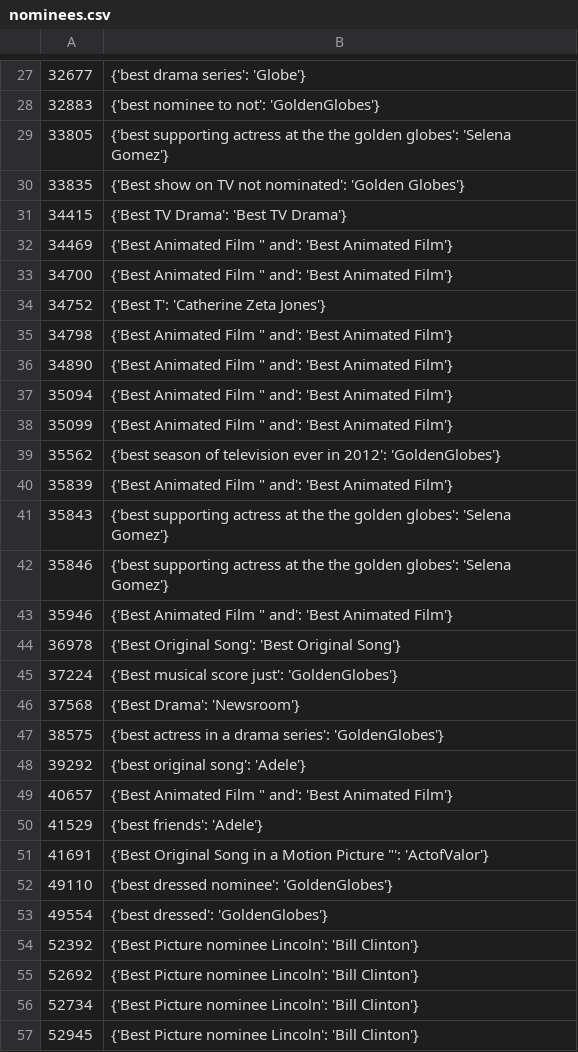
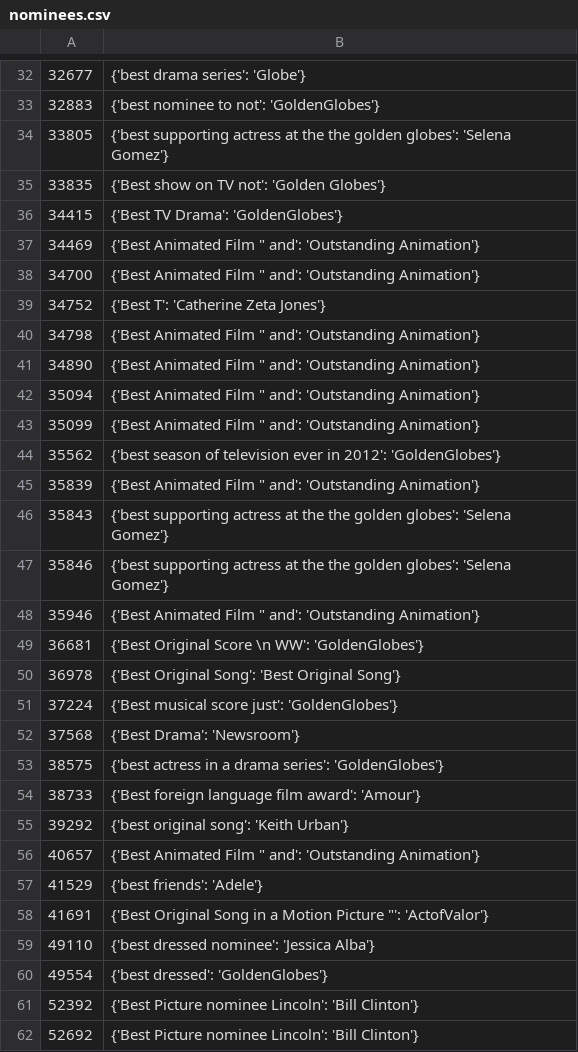
Before and after one commit to yagrawal24/golden-globe-337, a CSV file: gg-project-main/nominees.csv, drawn as a sheet; only a part is shown, gaps mark what is left out; the shorter side is filled out with more unchanged rows; the diff covers the shown part only.

```diff
--- a/gg-project-main/nominees.csv
+++ b/gg-project-main/nominees.csv
@@ -29,16 +34,17 @@
 33805,{'best supporting actress at the the golden globes': 'Selena Gomez'}
-33835,{'Best show on TV not nominated': 'Golden Globes'}
-34415,{'Best TV Drama': 'Best TV Drama'}
-34469,"{'Best Animated Film "" and': 'Best Animated Film'}"
-34700,"{'Best Animated Film "" and': 'Best Animated Film'}"
+33835,{'Best show on TV not': 'Golden Globes'}
+34415,{'Best TV Drama': 'GoldenGlobes'}
+34469,"{'Best Animated Film "" and': 'Outstanding Animation'}"
+34700,"{'Best Animated Film "" and': 'Outstanding Animation'}"
 34752,{'Best T': 'Catherine Zeta Jones'}
-34798,"{'Best Animated Film "" and': 'Best Animated Film'}"
-34890,"{'Best Animated Film "" and': 'Best Animated Film'}"
-35094,"{'Best Animated Film "" and': 'Best Animated Film'}"
-35099,"{'Best Animated Film "" and': 'Best Animated Film'}"
+34798,"{'Best Animated Film "" and': 'Outstanding Animation'}"
+34890,"{'Best Animated Film "" and': 'Outstanding Animation'}"
+35094,"{'Best Animated Film "" and': 'Outstanding Animation'}"
+35099,"{'Best Animated Film "" and': 'Outstanding Animation'}"
 35562,{'best season of television ever in 2012': 'GoldenGlobes'}
-35839,"{'Best Animated Film "" and': 'Best Animated Film'}"
+35839,"{'Best Animated Film "" and': 'Outstanding Animation'}"
 35843,{'best supporting actress at the the golden globes': 'Selena Gomez'}
 35846,{'best supporting actress at the the golden globes': 'Selena Gomez'}
-35946,"{'Best Animated Film "" and': 'Best Animated Film'}"
+35946,"{'Best Animated Film "" and': 'Outstanding Animation'}"
+36681,{'Best Original Score \n  WW': 'GoldenGlobes'}
 36978,{'Best Original Song': 'Best Original Song'}
@@ -47,7 +53,8 @@
 38575,{'best actress in a drama series': 'GoldenGlobes'}
-39292,{'best original song': 'Adele'}
-40657,"{'Best Animated Film "" and': 'Best Animated Film'}"
+38733,{'Best foreign language film award': 'Amour'}
+39292,{'best original song': 'Keith Urban'}
+40657,"{'Best Animated Film "" and': 'Outstanding Animation'}"
 41529,{'best friends': 'Adele'}
 41691,"{'Best Original Song in a Motion Picture ""': 'ActofValor'}"
-49110,{'best dressed nominee': 'GoldenGlobes'}
+49110,{'best dressed nominee': 'Jessica Alba'}
 49554,{'best dressed': 'GoldenGlobes'}
```
Also changed, not shown: 8 added rows and 35 edited cells elsewhere in this file.
